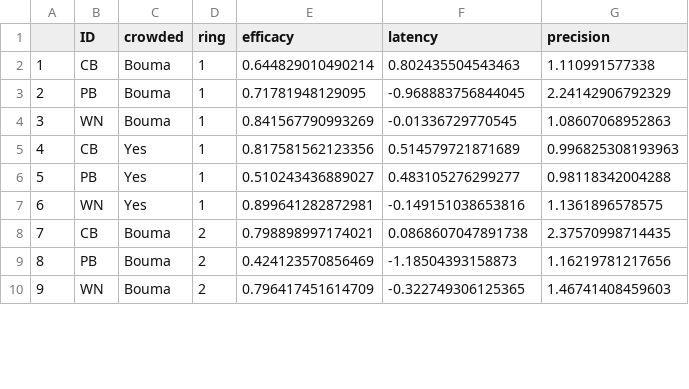
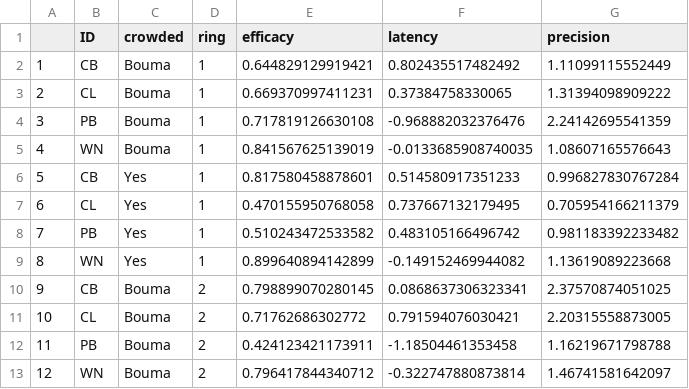
Before and after one commit to alexholcombe/nStream, a CSV file: modelOutput/parameterEstimates.csv, drawn as a sheet; only a part is shown; addresses are those after the commit; the diff covers the shown part only; the diff names each change by its address in the sheet, - before the commit and + after, or states it on an @@ line.

Commit message:
new data and anallyses

```diff
--- a/modelOutput/parameterEstimates.csv
+++ b/modelOutput/parameterEstimates.csv
-E2 (efficacy): 0.644829010490214
+E2 (efficacy): 0.644829129919421
-F2 (latency): 0.802435504543463
+F2 (latency): 0.802435517482492
-G2 (precision): 1.110991577338
+G2 (precision): 1.11099115552449
+row 3: 2 | CL | Bouma | 1 | 0.669370997411231 | 0.37384758330065 | 1.31394098909222
@@ column A renumbered from row 4 down @@
-E4 (efficacy): 0.71781948129095
+E4 (efficacy): 0.717819126630108
-F4 (latency): -0.968883756844045
+F4 (latency): -0.968882032376476
-G4 (precision): 2.24142906792329
+G4 (precision): 2.24142695541359
-E5 (efficacy): 0.841567790993269
+E5 (efficacy): 0.841567625139019
-F5 (latency): -0.01336729770545
+F5 (latency): -0.0133685908740035
-G5 (precision): 1.08607068952863
+G5 (precision): 1.08607165576643
-E6 (efficacy): 0.817581562123356
+E6 (efficacy): 0.817580458878601
-F6 (latency): 0.514579721871689
+F6 (latency): 0.514580917351233
-G6 (precision): 0.996825308193963
+G6 (precision): 0.996827830767284
+row 7: 6 | CL | Yes | 1 | 0.470155950768058 | 0.737667132179495 | 0.705954166211379
-E8 (efficacy): 0.510243436889027
+E8 (efficacy): 0.510243472533582
-F8 (latency): 0.483105276299277
+F8 (latency): 0.483105166496742
-G8 (precision): 0.98118342004288
+G8 (precision): 0.981183392233482
-E9 (efficacy): 0.899641282872981
+E9 (efficacy): 0.899640894142899
-F9 (latency): -0.149151038653816
+F9 (latency): -0.149152469944082
-G9 (precision): 1.1361896578575
+G9 (precision): 1.13619089223668
-E10 (efficacy): 0.798898997174021
+E10 (efficacy): 0.798899070280145
-F10 (latency): 0.0868607047891738
+F10 (latency): 0.0868637306323341
-G10 (precision): 2.37570998714435
+G10 (precision): 2.37570874051025
+row 11: 10 | CL | Bouma | 2 | 0.71762686302772 | 0.791594076030421 | 2.20315558873005
-E12 (efficacy): 0.424123570856469
+E12 (efficacy): 0.424123421173911
-F12 (latency): -1.18504393158873
+F12 (latency): -1.18504461353458
-G12 (precision): 1.16219781217656
+G12 (precision): 1.16219671798788
-E13 (efficacy): 0.796417451614709
+E13 (efficacy): 0.796417844340712
-F13 (latency): -0.322749306125365
+F13 (latency): -0.322747880873814
-G13 (precision): 1.46741408459603
+G13 (precision): 1.46741581642097
```
Also changed, not shown: 3 added rows and 26 edited cells elsewhere in this file, 13 other files.
